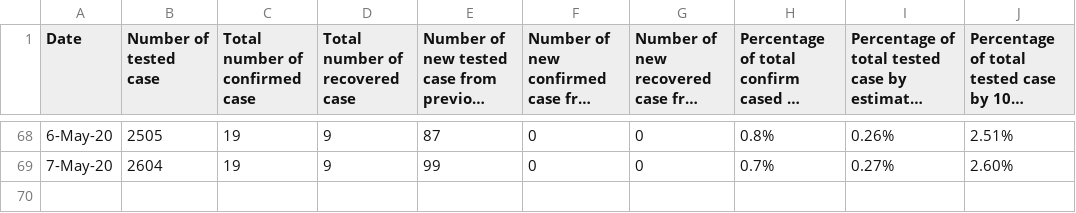
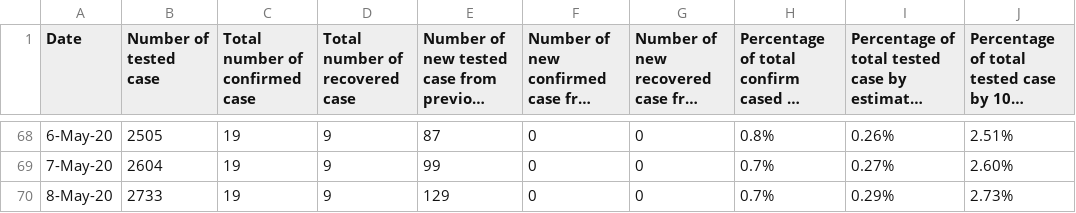
Before and after one commit to douangtavanh/covid-19-data-laos, a CSV file: data/covid-19-data-daily-tracking-laos.csv, drawn as a sheet; only a part is shown, gaps mark what is left out; long unchanged cells end in …; the diff names each change by its address in the sheet, - before the commit and + after, or states it on an @@ line.

```diff
--- a/data/covid-19-data-daily-tracking-laos.csv
+++ b/data/covid-19-data-daily-tracking-laos.csv
+row 70: 8-May-20 | 2733 | 19 | 9 | 129 | 0 | 0 | 0.7% | 0.29% | 2.73%
```
Also changed, not shown: data/laoPDR.csv.
